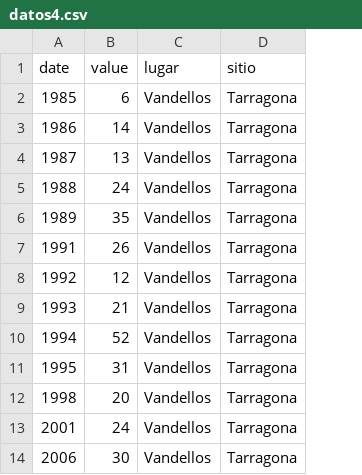
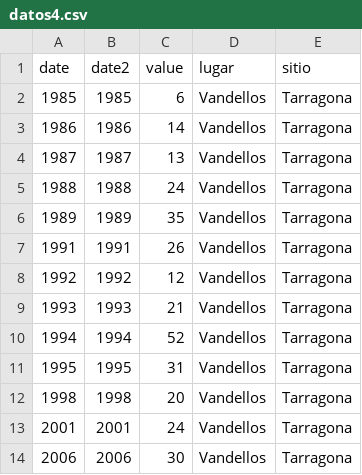
Before and after one commit to VangData/prova, a CSV file: datos4.csv, drawn as a sheet; only a part is shown; the diff names each change by its address in the sheet, - before the commit and + after, or states it on an @@ line.

Commit message:
Update datos4.csv

```diff
--- a/datos4.csv
+++ b/datos4.csv
+column B (date2), rows 2-14: 1985 | 1986 | 1987 | 1988 | 1989 | 1991 | 1992 | 1993 | 1994 | 1995 | 1998 | 2001 | 2006
```
